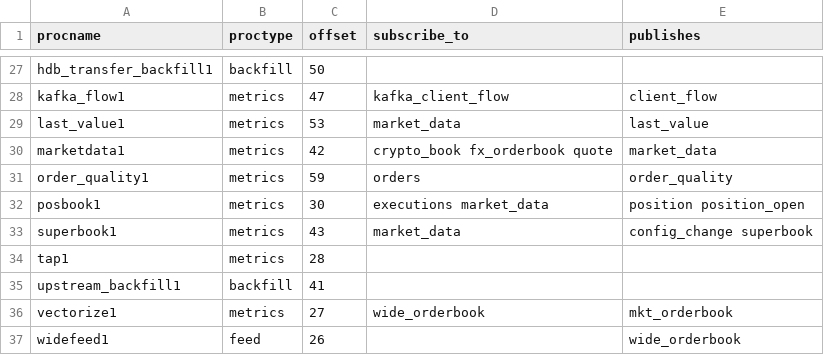
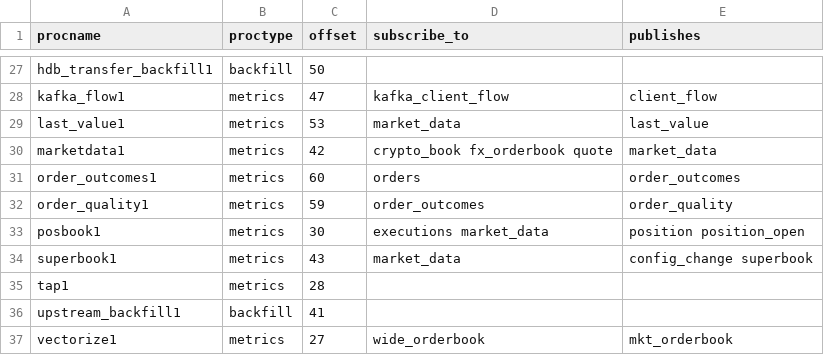
Before and after one commit to kwojdalski/uqf, a CSV file: docs/reference/surfaces/current/processes.csv, drawn as a sheet; only a part is shown, gaps mark what is left out; the shorter side is filled out with more unchanged rows.

```diff
--- a/docs/reference/surfaces/current/processes.csv
+++ b/docs/reference/surfaces/current/processes.csv
@@ -30,3 +30,4 @@ last_value1,metrics,53,market_data,last_value
 marketdata1,metrics,42,crypto_book fx_orderbook quote,market_data
-order_quality1,metrics,59,orders,order_quality
+order_outcomes1,metrics,60,orders,order_outcomes
+order_quality1,metrics,59,order_outcomes,order_quality
 posbook1,metrics,30,executions market_data,position position_open
```
Also changed, not shown: docs/reference/surfaces/current/functions.csv, docs/reference/surfaces/current/table_columns.csv, 24 other files.
